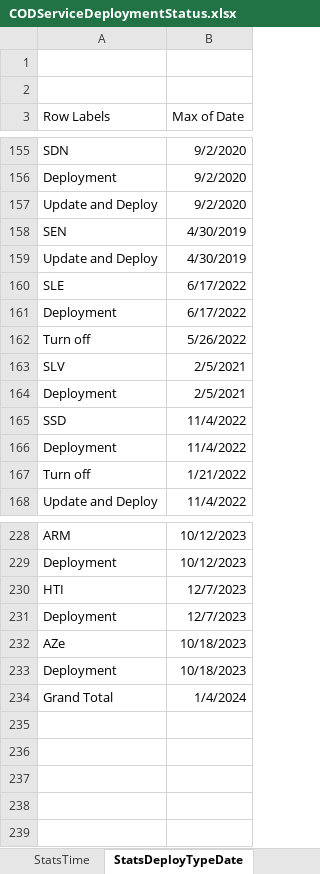
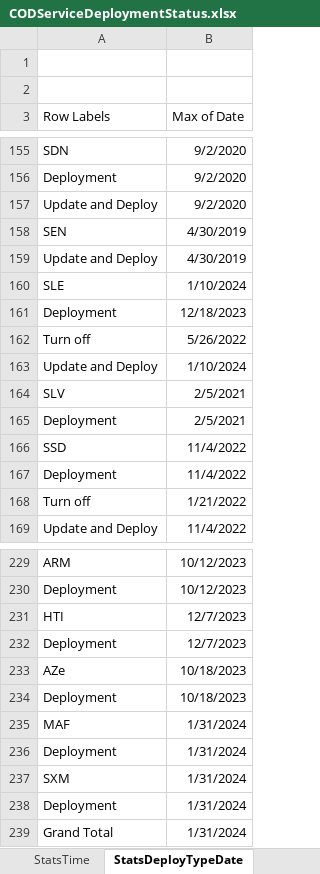
Before and after one commit to UGA-ITOSHumanitarianGIS/mapservicedoc, an Excel workbook: Data/CODServiceDeploymentStatus.xlsx, sheet StatsDeployTypeDate, drawn as a sheet; only a part is shown, gaps mark what is left out; values as stored, in another font and other column widths than the file's, no borders; charts and pictures not drawn; addresses are those after the commit; the diff names each change by its address in the sheet, - before the commit and + after, or states it on an @@ line.

Commit message:
Update CODServiceDeploymentStatus.xlsx
Sint Maarten, Saint-Martin edgematch and local admin boundary cod-ab services

```diff
--- a/Data/CODServiceDeploymentStatus.xlsx (sheet StatsDeployTypeDate)
+++ b/Data/CODServiceDeploymentStatus.xlsx (sheet StatsDeployTypeDate)
-B160 (Max of Date): 6/17/2022
+B160 (Max of Date): 1/10/2024
-B161 (Max of Date): 6/17/2022
+B161 (Max of Date): 12/18/2023
+row 163: Update and Deploy | 1/10/2024
+row 235: MAF | 1/31/2024
+row 236: Deployment | 1/31/2024
+row 237: SXM | 1/31/2024
+row 238: Deployment | 1/31/2024
-B239 (Max of Date): 1/4/2024
+B239 (Max of Date): 1/31/2024
```
Also changed, not shown: sheet Service Deployment History, sheet StatsTime.
